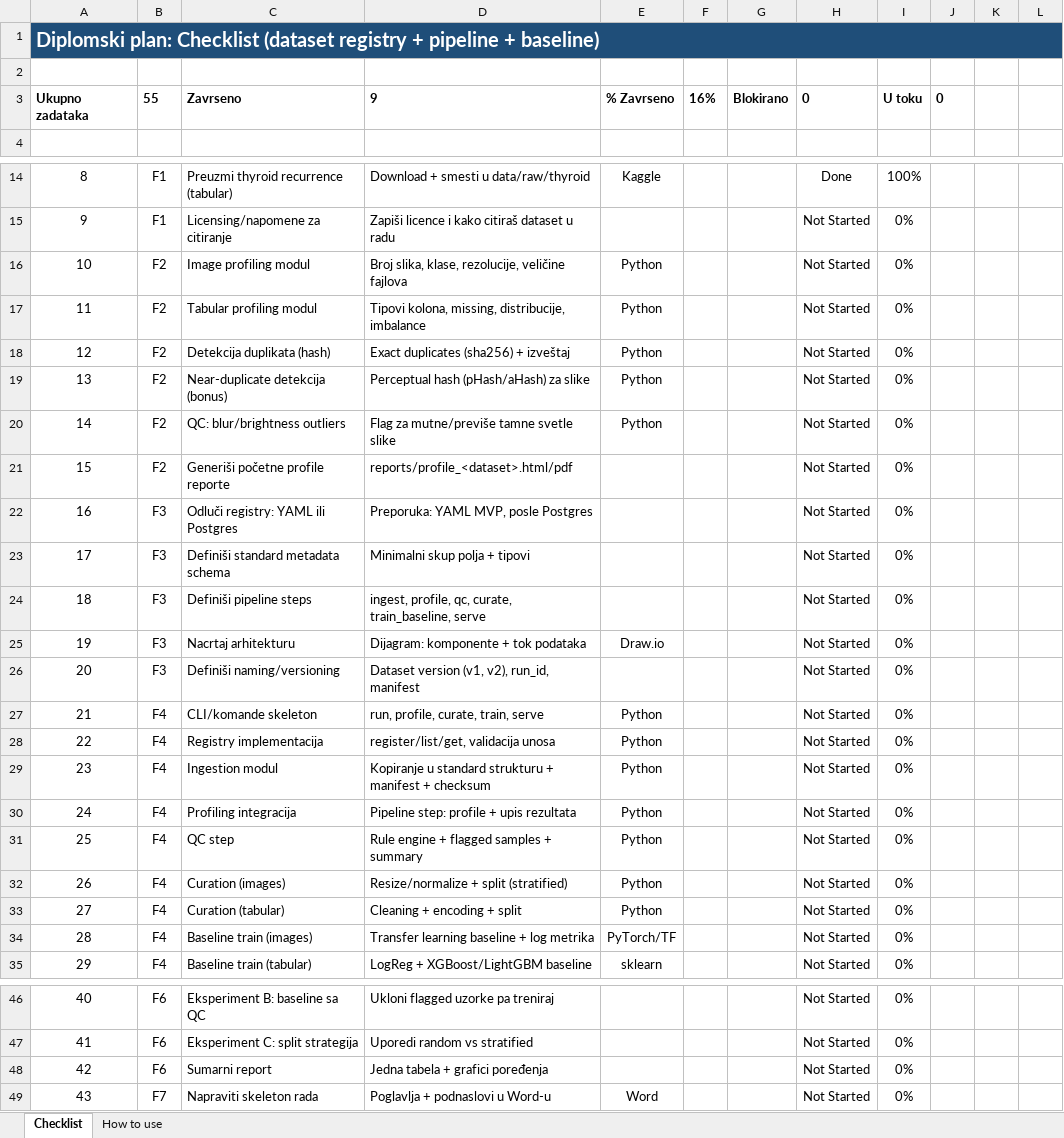
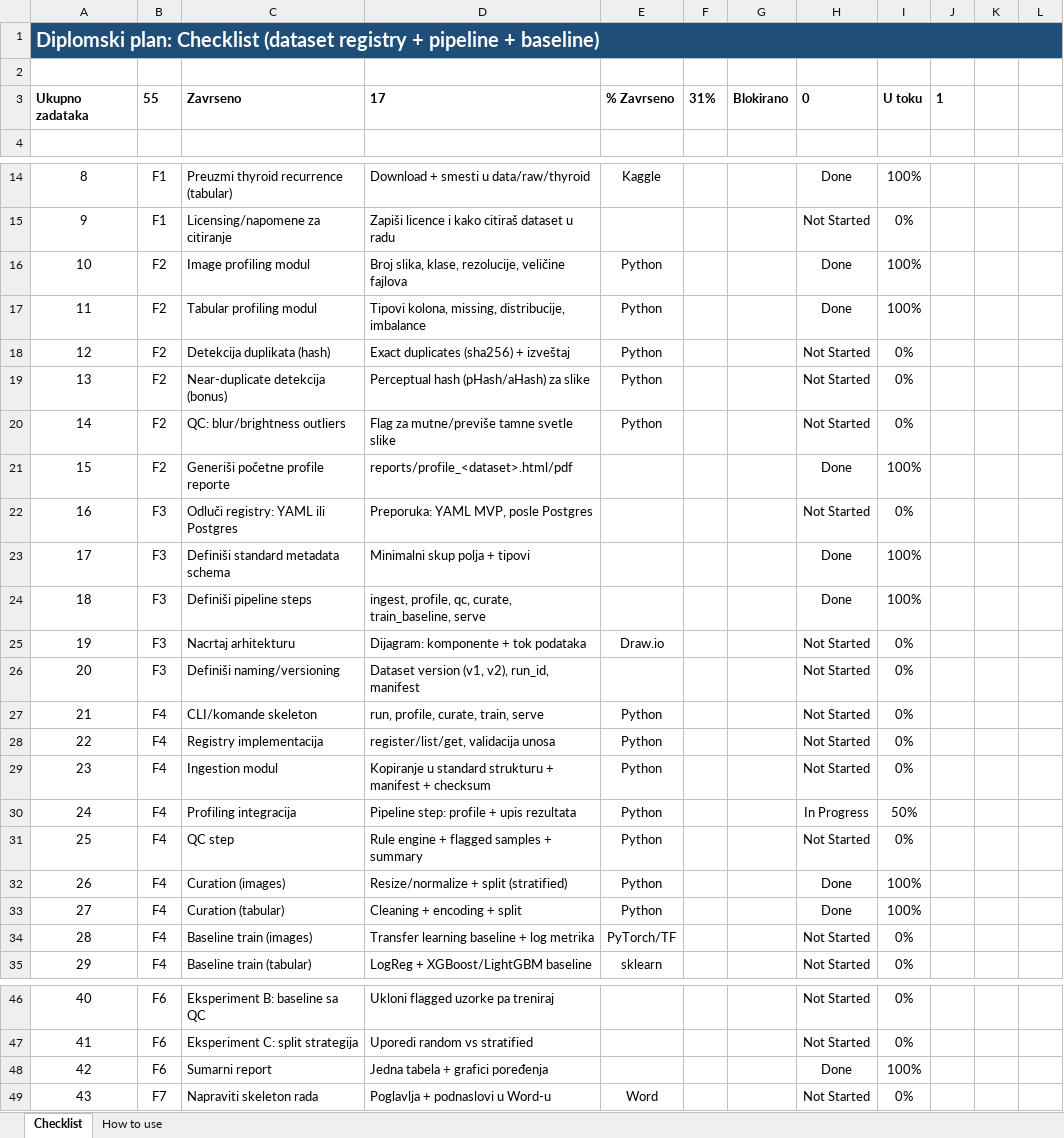
Before and after one commit to Milki19/cancer-platform, an Excel workbook: Diplomski plan checklist.xlsx, sheet Checklist, drawn as a sheet; only a part is shown, gaps mark what is left out; values as stored, in another font and other column widths than the file's, no borders; conditional formats not drawn; the diff names each change by its address in the sheet, - before the commit and + after, or states it on an @@ line.

Commit message:
Trasnformation and first tests done

```diff
--- a/Diplomski plan checklist.xlsx (sheet Checklist)
+++ b/Diplomski plan checklist.xlsx (sheet Checklist)
-D3: 9
+D3: 17
-F3: 16%
+F3: 31%
-J3: 0
+J3: 1
-H16:H17: Not Started
+H16:H17: Done
-I16:I17: 0%
+I16:I17: 100%
-H21: Not Started
+H21: Done
-I21: 0%
+I21: 100%
-H23:H24: Not Started
+H23:H24: Done
-I23:I24: 0%
+I23:I24: 100%
-H30: Not Started
+H30: In Progress
-I30: 0%
+I30: 50%
-H32:H33: Not Started
+H32:H33: Done
-I32:I33: 0%
+I32:I33: 100%
-H48: Not Started
+H48: Done
-I48: 0%
+I48: 100%
```
Also changed, not shown: 1 other file.
